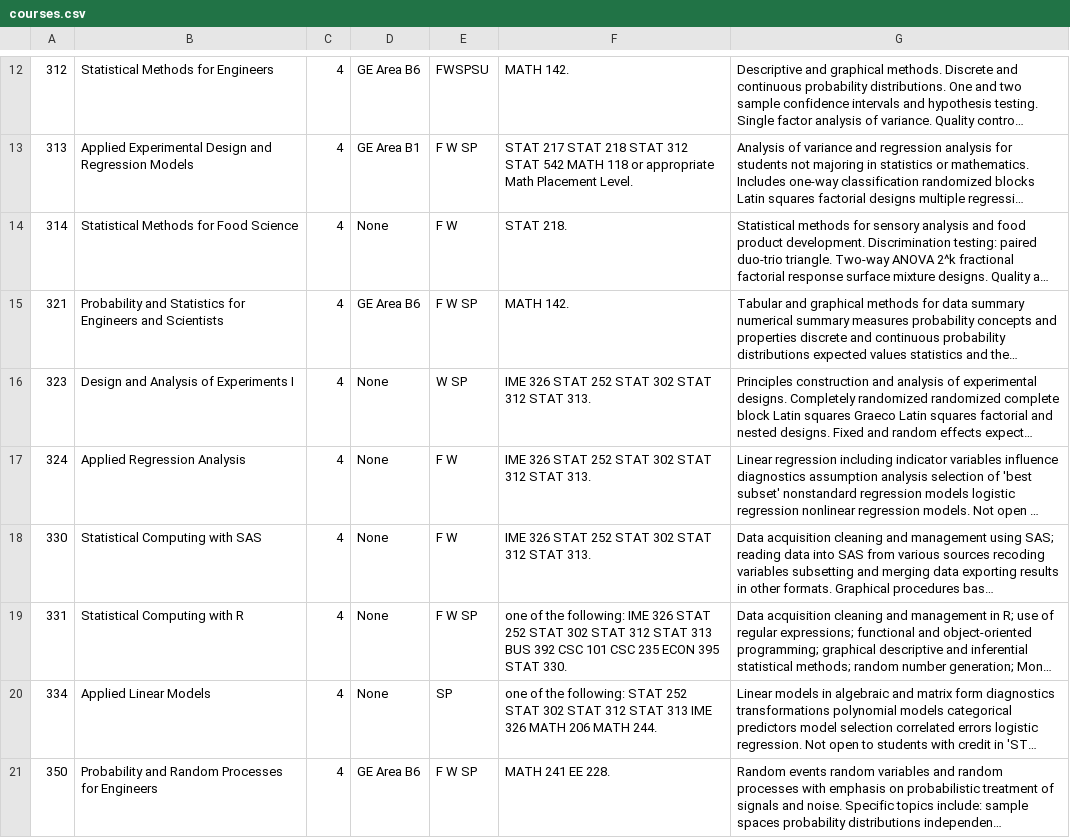
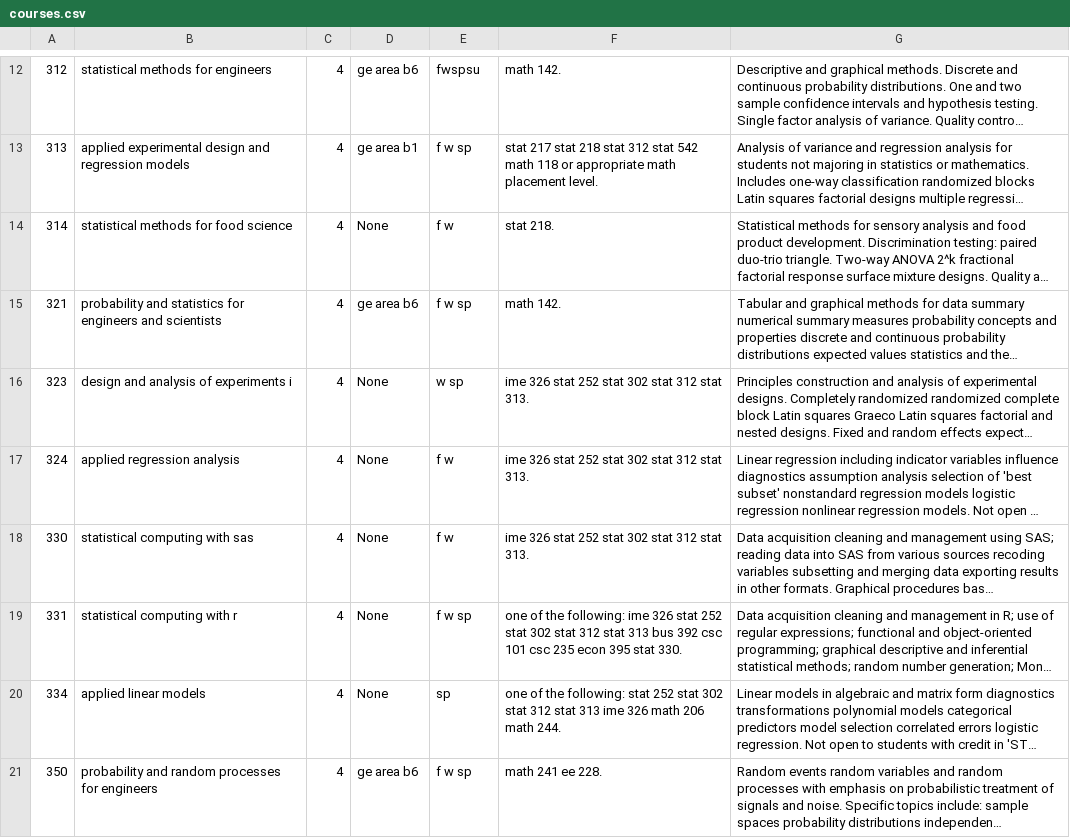
Before and after one commit to jpatel26/statCoursesBot, a CSV file: LoadData/courses.csv, drawn as a sheet; only a part is shown, gaps mark what is left out; long unchanged cells end in …; the diff covers the shown part only; the diff names each change by its address in the sheet, - before the commit and + after, or states it on an @@ line.

```diff
--- a/LoadData/courses.csv
+++ b/LoadData/courses.csv
-B12: Statistical Methods for Engineers
+B12: statistical methods for engineers
-D12: GE Area B6
+D12: ge area b6
-E12: FWSPSU
+E12: fwspsu
-F12: MATH 142.
+F12: math 142.
-B13: Applied Experimental Design and Regression Models
+B13: applied experimental design and regression models
-D13: GE Area B1
+D13: ge area b1
-E13: F W SP
+E13: f w sp
-F13: STAT 217 STAT 218 STAT 312 STAT 542 MATH 118 or appropriate Math Placement Level.
+F13: stat 217 stat 218 stat 312 stat 542 math 118 or appropriate math placement level.
-B14: Statistical Methods for Food Science
+B14: statistical methods for food science
-E14: F W
+E14: f w
-F14: STAT 218.
+F14: stat 218.
-B15: Probability and Statistics for Engineers and Scientists
+B15: probability and statistics for engineers and scientists
-D15: GE Area B6
+D15: ge area b6
-E15: F W SP
+E15: f w sp
-F15: MATH 142.
+F15: math 142.
-B16: Design and Analysis of Experiments I
+B16: design and analysis of experiments i
-E16: W SP
+E16: w sp
-F16:F18: IME 326 STAT 252 STAT 302 STAT 312 STAT 313.
+F16:F18: ime 326 stat 252 stat 302 stat 312 stat 313.
-B17: Applied Regression Analysis
+B17: applied regression analysis
-E17:E18: F W
+E17:E18: f w
-B18: Statistical Computing with SAS
+B18: statistical computing with sas
-B19: Statistical Computing with R
+B19: statistical computing with r
-E19: F W SP
+E19: f w sp
-F19: …the following: IME 326 STAT 252 STAT 302 STAT 312 STAT 313 BUS 392 CSC 101 CSC 235 ECON 395 STAT 330.
+F19: …the following: ime 326 stat 252 stat 302 stat 312 stat 313 bus 392 csc 101 csc 235 econ 395 stat 330.
-B20: Applied Linear Models
+B20: applied linear models
-E20: SP
+E20: sp
-F20: …the following: STAT 252 STAT 302 STAT 312 STAT 313 IME 326 MATH 206 MATH 244.
+F20: …the following: stat 252 stat 302 stat 312 stat 313 ime 326 math 206 math 244.
-B21: Probability and Random Processes for Engineers
+B21: probability and random processes for engineers
-D21: GE Area B6
+D21: ge area b6
-E21: F W SP
+E21: f w sp
-F21: MATH 241 EE 228.
+F21: math 241 ee 228.
```
Also changed, not shown: 137 edited cells elsewhere in this file, LoadData/schedules.csv, LoadData/sections.csv, 14 other files.
